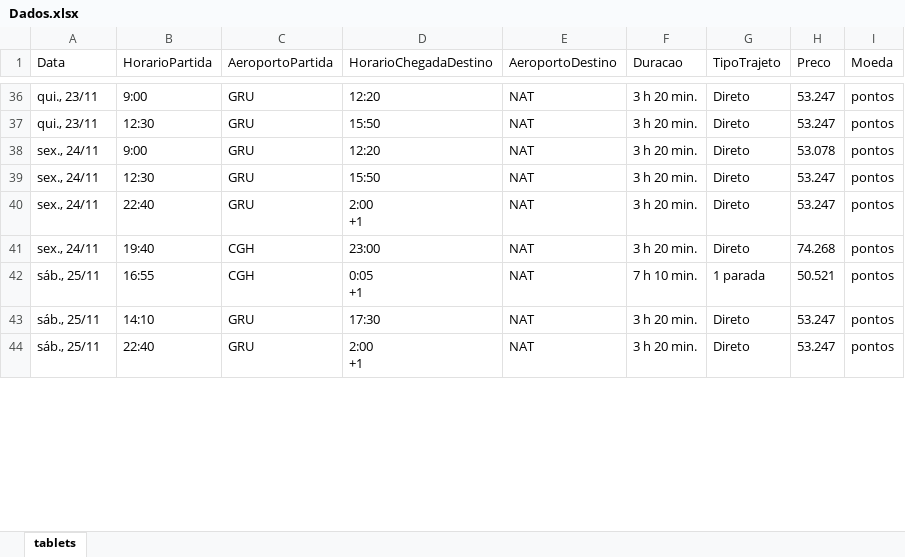
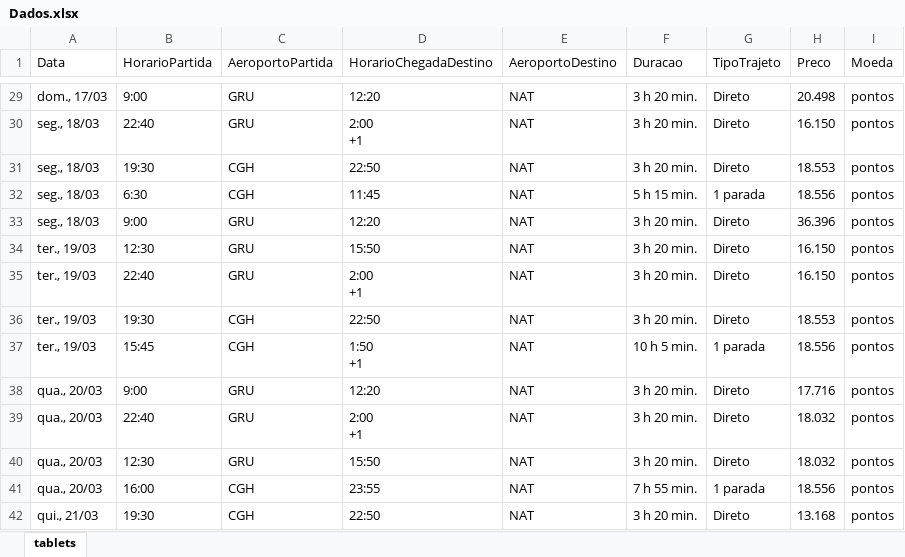
Before and after one commit to novaesdavi/Scrap, an Excel workbook: Scrap/Dados.xlsx, sheet tablets, drawn as a sheet; only a part is shown, gaps mark what is left out; values as stored, in another font and other column widths than the file's, no borders; addresses are those after the commit; ↵ is a line break in a cell; the diff covers the shown part only; the diff names each change by its address in the sheet, - before the commit and + after, or states it on an @@ line.

```diff
--- a/Scrap/Dados.xlsx (sheet tablets)
+++ b/Scrap/Dados.xlsx (sheet tablets)
-A29 (Data): qui., 23/11
+A29 (Data): dom., 17/03
-H29 (Preco): 53.247
+H29 (Preco): 20.498
-A30 (Data): qui., 23/11
+A30 (Data): seg., 18/03
-B30 (HorarioPartida): 12:30
+B30 (HorarioPartida): 22:40
-D30 (HorarioChegadaDestino): 15:50
+D30 (HorarioChegadaDestino): 2:00 ↵ +1
-H30 (Preco): 53.247
+H30 (Preco): 16.150
+row 31: seg., 18/03 | 19:30 | CGH | 22:50 | NAT | 3 h 20 min. | Direto | 18.553 | pontos
+row 32: seg., 18/03 | 6:30 | CGH | 11:45 | NAT | 5 h 15 min. | 1 parada | 18.556 | pontos
-A33 (Data): sex., 24/11
+A33 (Data): seg., 18/03
-H33 (Preco): 53.078
+H33 (Preco): 36.396
-A34:A36 (Data): sex., 24/11
+A34:A36 (Data): ter., 19/03
-H34:H35 (Preco): 53.247
+H34:H35 (Preco): 16.150
-B36 (HorarioPartida): 19:40
+B36 (HorarioPartida): 19:30
-D36 (HorarioChegadaDestino): 23:00
+D36 (HorarioChegadaDestino): 22:50
-H36 (Preco): 74.268
+H36 (Preco): 18.553
-A37 (Data): sáb., 25/11
+A37 (Data): ter., 19/03
-B37 (HorarioPartida): 16:55
+B37 (HorarioPartida): 15:45
-D37 (HorarioChegadaDestino): 0:05 ↵ +1
+D37 (HorarioChegadaDestino): 1:50 ↵ +1
-F37 (Duracao): 7 h 10 min.
+F37 (Duracao): 10 h 5 min.
-H37 (Preco): 50.521
+H37 (Preco): 18.556
-A38:A39 (Data): sáb., 25/11
+A38:A39 (Data): qua., 20/03
-B38 (HorarioPartida): 14:10
+B38 (HorarioPartida): 9:00
-D38 (HorarioChegadaDestino): 17:30
+D38 (HorarioChegadaDestino): 12:20
-H38 (Preco): 53.247
+H38 (Preco): 17.716
-H39 (Preco): 53.247
+H39 (Preco): 18.032
+row 40: qua., 20/03 | 12:30 | GRU | 15:50 | NAT | 3 h 20 min. | Direto | 18.032 | pontos
+row 41: qua., 20/03 | 16:00 | CGH | 23:55 | NAT | 7 h 55 min. | 1 parada | 18.556 | pontos
+row 42: qui., 21/03 | 19:30 | CGH | 22:50 | NAT | 3 h 20 min. | Direto | 13.168 | pontos
```
Also changed, not shown: 10 added rows, 15 removed rows and 63 edited cells elsewhere in this sheet, 9 other files.
